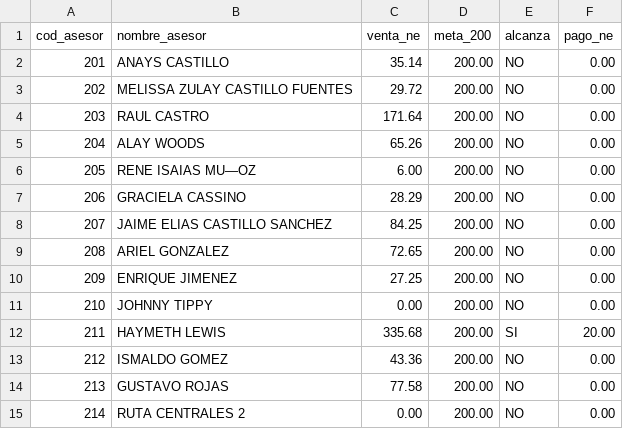
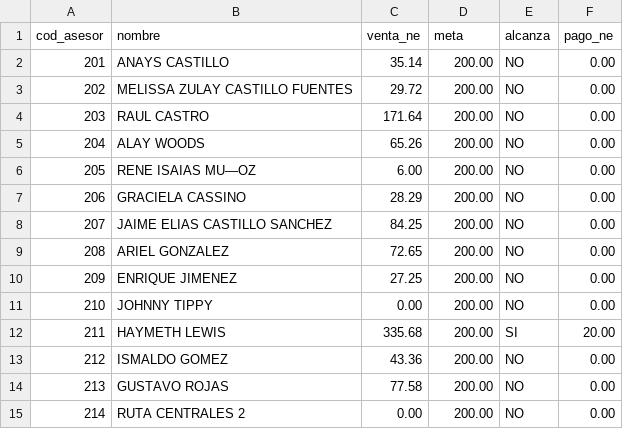
Before and after one commit to aallvaroarias/palma-dashboard, a CSV file: liquidacion_incentivos_junio_2026/AUDITORIA_NE_JUNIO_2026.csv, drawn as a sheet.

```diff
--- a/liquidacion_incentivos_junio_2026/AUDITORIA_NE_JUNIO_2026.csv
+++ b/liquidacion_incentivos_junio_2026/AUDITORIA_NE_JUNIO_2026.csv
@@ -1,2 +1,2 @@
-cod_asesor,nombre_asesor,venta_ne,meta_200,alcanza,pago_ne
+cod_asesor,nombre,venta_ne,meta,alcanza,pago_ne
 201,ANAYS CASTILLO,35.14,200.00,NO,0.00
```
Also changed, not shown: liquidacion_incentivos_junio_2026/AUDITORIA_CALCULOS_INCENTIVOS_JUNIO_2026.csv, liquidacion_incentivos_junio_2026/AUDITORIA_TOSH_JUNIO_2026.csv, 18 other files.
